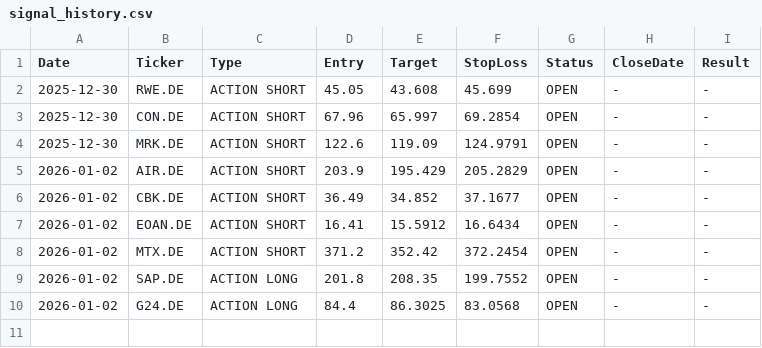
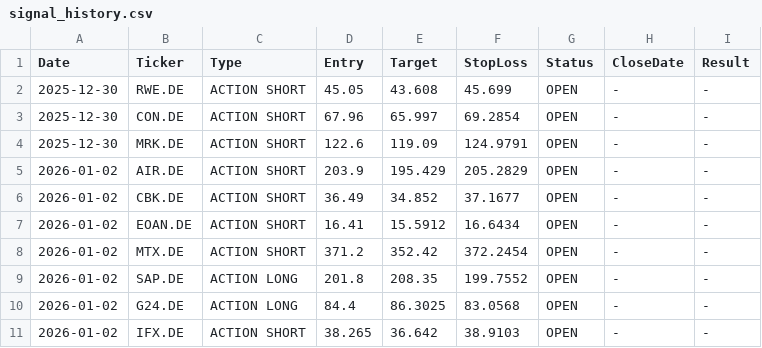
Before and after one commit to FocusTony1988/ForexMaster_AI, a CSV file: signal_history.csv, drawn as a sheet; the diff names each change by its address in the sheet, - before the commit and + after, or states it on an @@ line.

Commit message:
Update Signal History [skip ci]

```diff
--- a/signal_history.csv
+++ b/signal_history.csv
+row 11: 2026-01-02 | IFX.DE | ACTION SHORT | 38.265 | 36.642 | 38.9103 | OPEN | - | -
```
